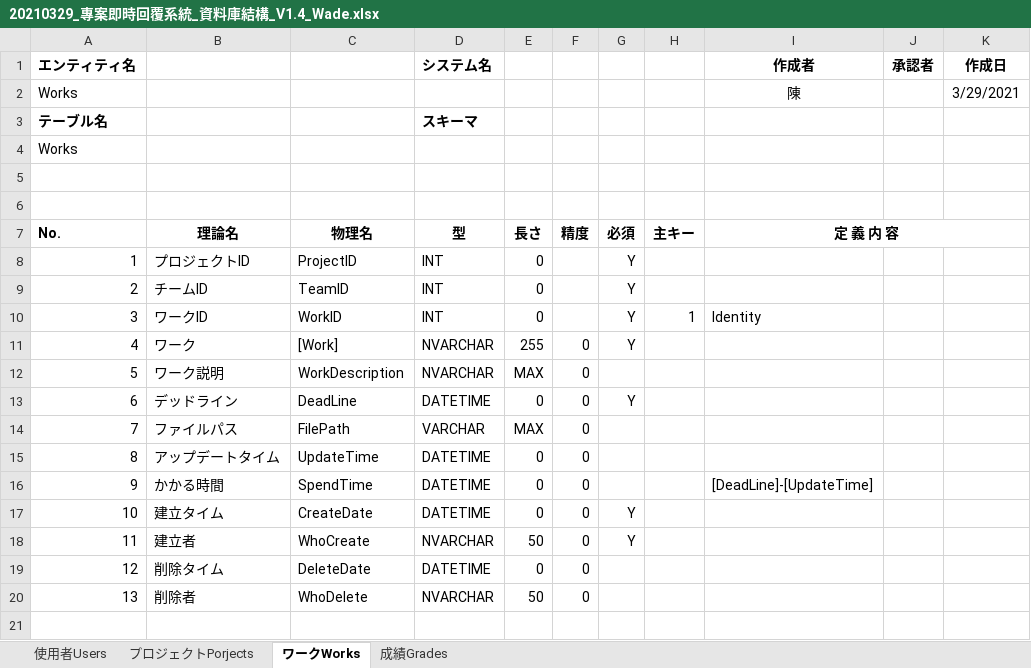
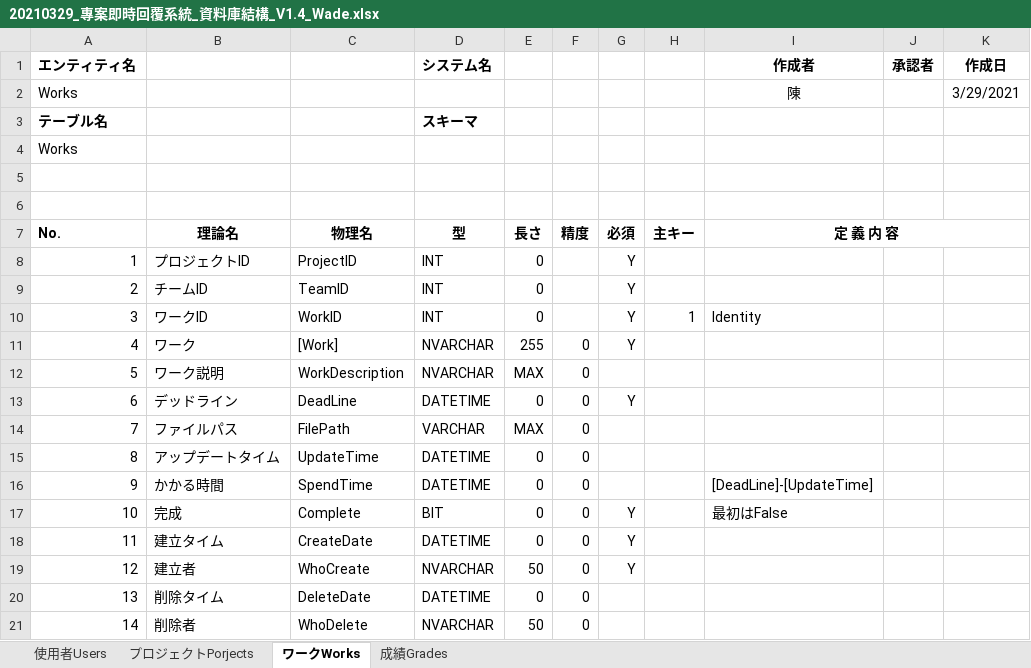
Before and after one commit to hfregg654/Projectdesign_ProjectImmediateReply, an Excel workbook: 20210329_專案即時回覆系統_資料庫結構_V1.4_Wade.xlsx, sheet ワークWorks, drawn as a sheet; values as stored, in another font and other column widths than the file's, no borders; addresses are those after the commit; the diff names each change by its address in the sheet, - before the commit and + after, or states it on an @@ line.

Commit message:
開新欄位

```diff
--- a/20210329_專案即時回覆系統_資料庫結構_V1.4_Wade.xlsx (sheet ワークWorks)
+++ b/20210329_專案即時回覆系統_資料庫結構_V1.4_Wade.xlsx (sheet ワークWorks)
+row 17: 10 | 完成 | Complete | BIT | 0 | 0 | Y |  | 最初はFalse
@@ column A (エンティティ名) renumbered from row 18 down @@
```
